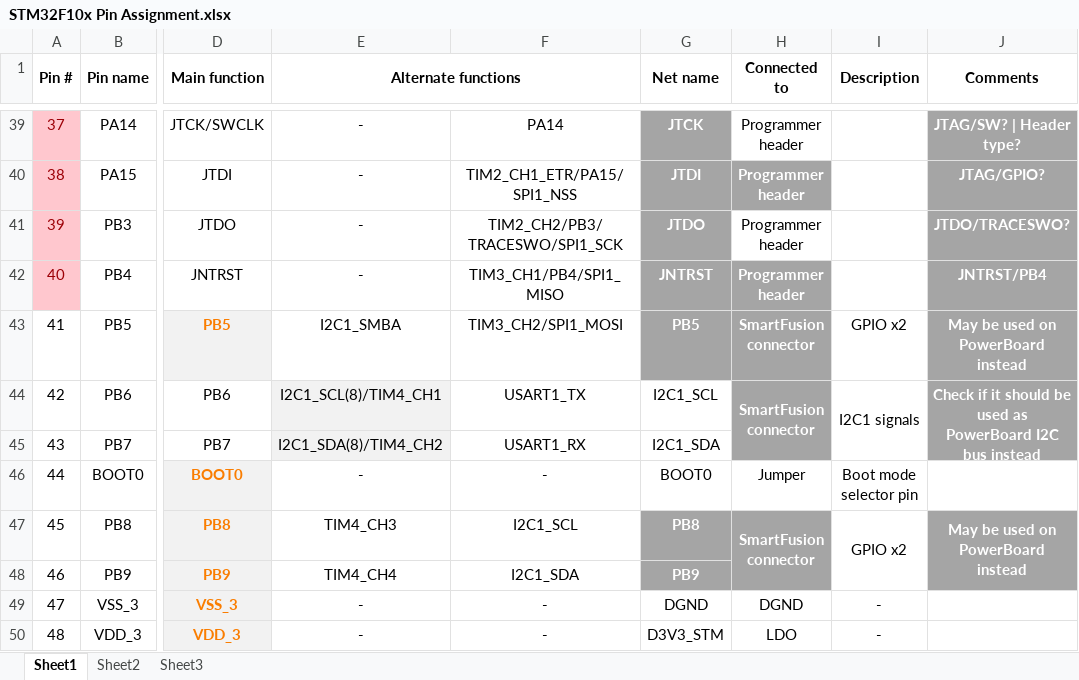
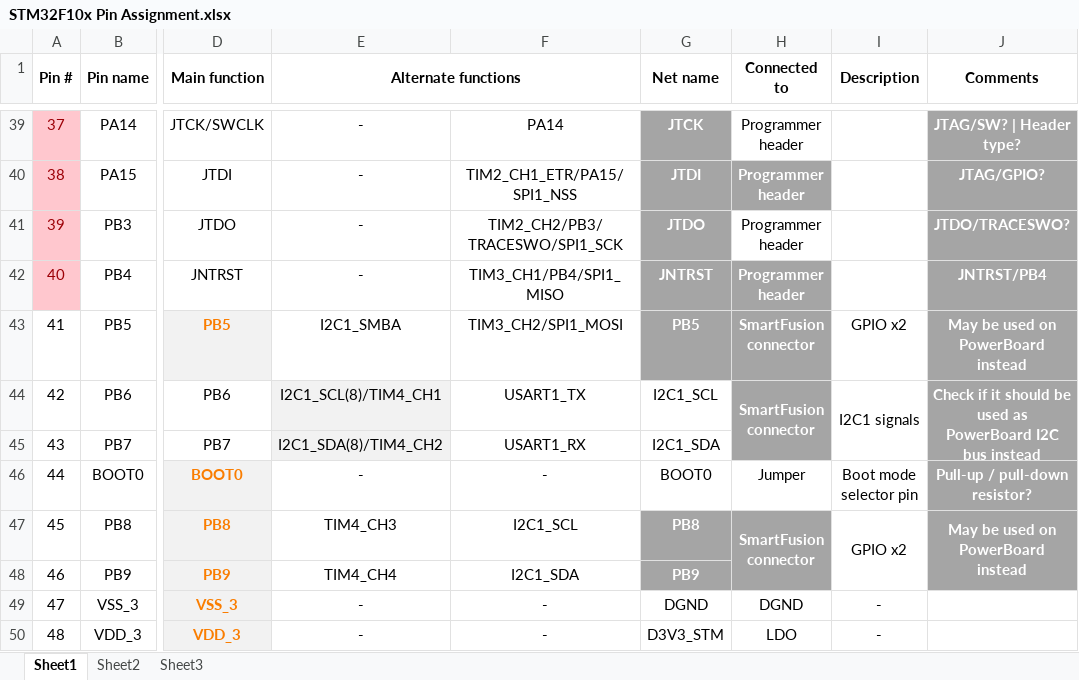
Before and after one commit to marmote/marmote, an Excel workbook: hardware/PowerBoard/Document/STM32F10x Pin Assignment.xlsx, sheet Sheet1, drawn as a sheet; only a part is shown, gaps mark what is left out; values as stored, in another font and other column widths than the file's, no borders; the diff names each change by its address in the sheet, - before the commit and + after, or states it on an @@ line.

```diff
--- a/hardware/PowerBoard/Document/STM32F10x Pin Assignment.xlsx (sheet Sheet1)
+++ b/hardware/PowerBoard/Document/STM32F10x Pin Assignment.xlsx (sheet Sheet1)
-J46 (Comments): (empty)
+J46 (Comments): Pull-up / pull-down resistor?
-J46 fill: none
+J46 fill: #A5A5A5
```
Also changed, not shown: 2 other files.
